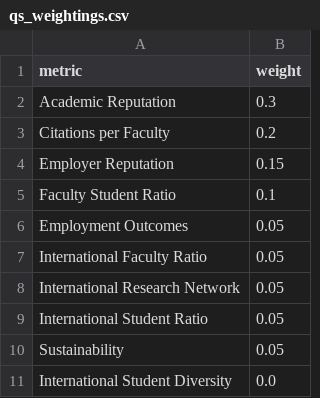
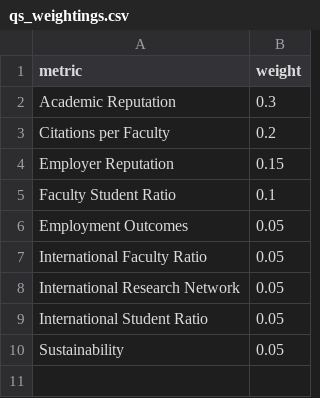
Before and after one commit to jj-uea/qs-scenario-app, a CSV file: data/qs_weightings.csv, drawn as a sheet.

Commit message:
removed internationa diversity ratio

```diff
--- a/data/qs_weightings.csv
+++ b/data/qs_weightings.csv
@@ -10,2 +10 @@ International Student Ratio,0.05
 Sustainability,0.05
-International Student Diversity,0.0
```
Also changed, not shown: 3 other files.
